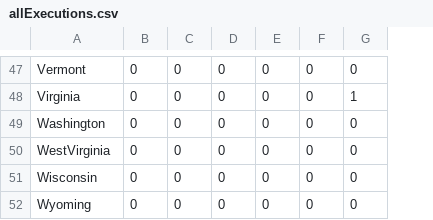
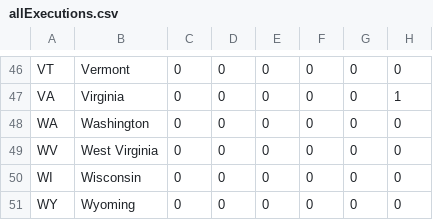
Before and after one commit to geog575-spring2016/capital-punishment, a CSV file: data/allExecutions.csv, drawn as a sheet; only a part is shown, gaps mark what is left out; addresses are those after the commit; the diff covers the shown part only; the diff names each change by its address in the sheet, - before the commit and + after, or states it on an @@ line.

```diff
--- a/data/allExecutions.csv
+++ b/data/allExecutions.csv
+column A, rows 46-51: VT | VA | WA | WV | WI | WY
-B49: WestVirginia
+B49: West Virginia
```
Also changed, not shown: 1 removed row and 9 edited cells elsewhere in this file, data/Law.csv, 2 other files.
